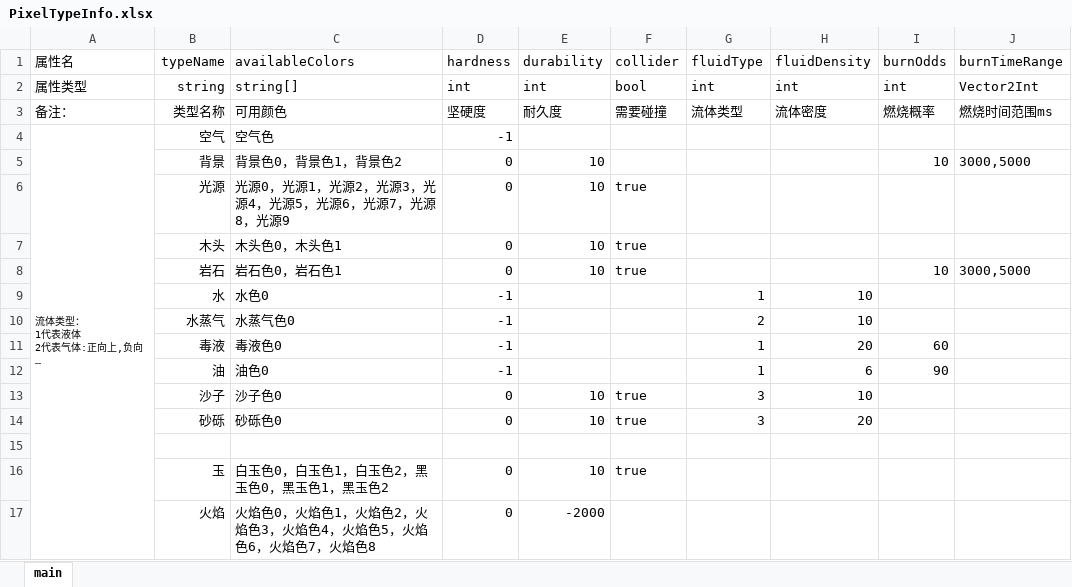
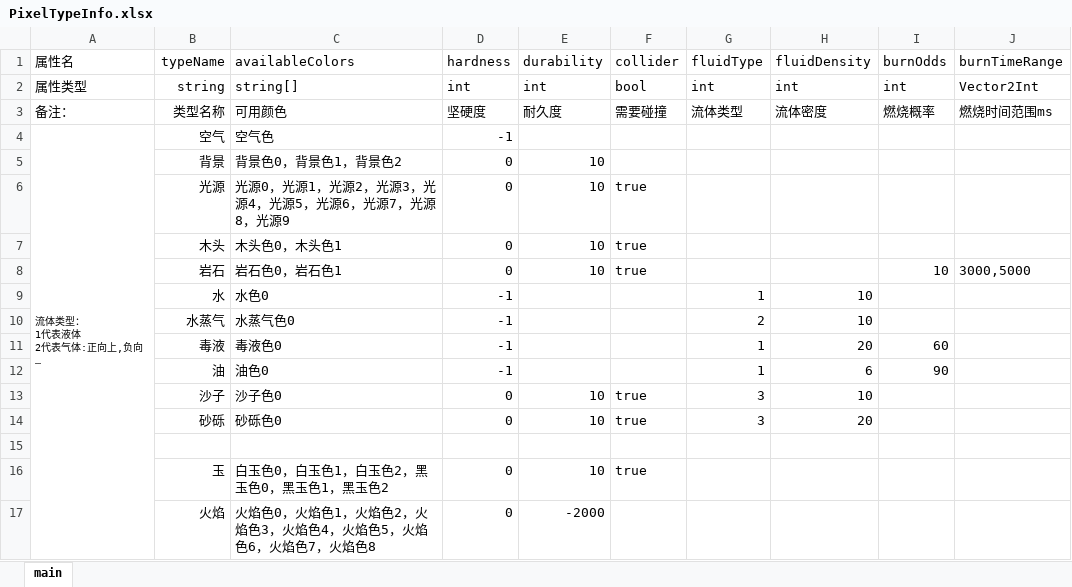
Before and after one commit to Luojingqi/PixelRayOcclusion, an Excel workbook: Assets/StreamingAssets/Excel/PixelTypeInfo.xlsx, sheet main, drawn as a sheet; long unchanged cells end in …; values as stored, in another font and other column widths than the file's, no borders; the diff names each change by its address in the sheet, - before the commit and + after, or states it on an @@ line.

```diff
--- a/Assets/StreamingAssets/Excel/PixelTypeInfo.xlsx (sheet main)
+++ b/Assets/StreamingAssets/Excel/PixelTypeInfo.xlsx (sheet main)
-I5 (burnOdds): 10
+I5 (burnOdds): (empty)
-J5 (burnTimeRange): 3000,5000
+J5 (burnTimeRange): (empty)
```
Also changed, not shown: 8 other files.
